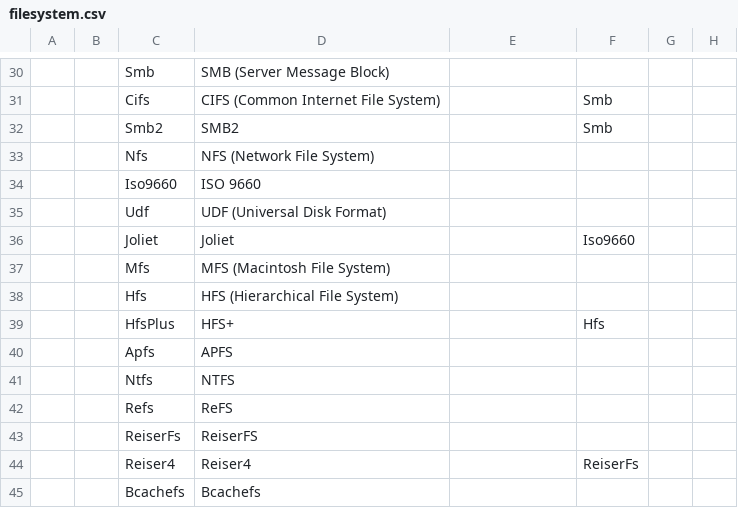
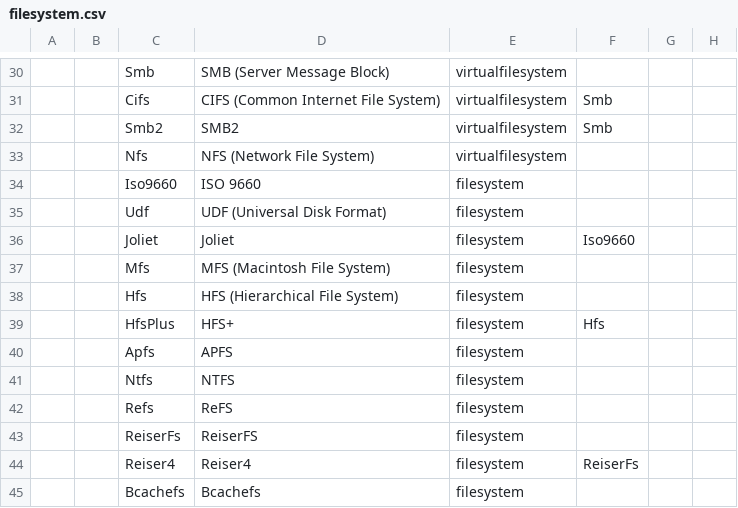
Before and after one commit to collectivetoolbox/collectivetoolbox, a CSV file: src/formats/utilities/data/formats/filesystem.csv, drawn as a sheet; only a part is shown, gaps mark what is left out; the diff covers the shown part only; the diff names each change by its address in the sheet, - before the commit and + after, or states it on an @@ line.

Commit message:
data: Fill in more filesystem info

```diff
--- a/src/formats/utilities/data/formats/filesystem.csv
+++ b/src/formats/utilities/data/formats/filesystem.csv
-E30:E33: (empty)
+E30:E33: virtualfilesystem
-E34:E45: (empty)
+E34:E45: filesystem
```
Also changed, not shown: 41 edited cells elsewhere in this file.
